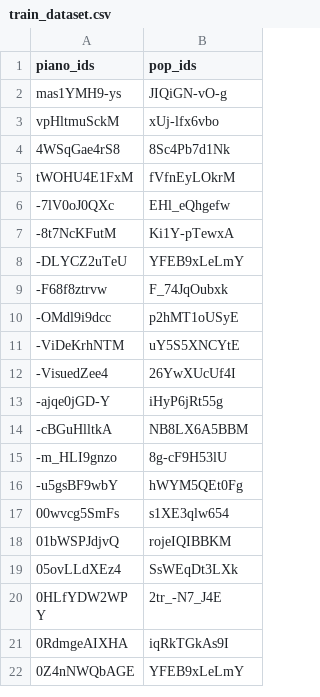
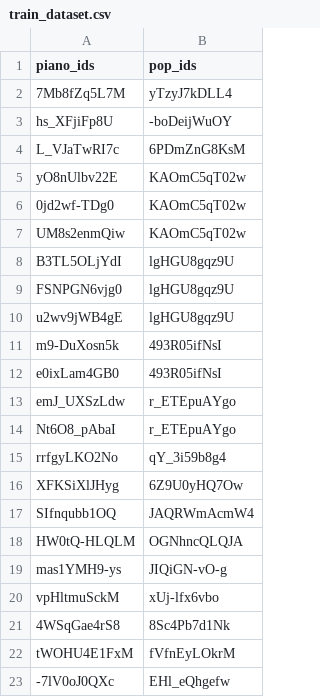
Before and after one commit to SamS709/music2piano, a CSV file: train_dataset.csv, drawn as a sheet; only a part is shown; the shorter side is filled out with more unchanged rows.

Commit message:
changed: gpu wav_to_midi added: overfit_test to see if training work (ok,test passed)

```diff
--- a/train_dataset.csv
+++ b/train_dataset.csv
@@ -1,2 +1,19 @@
 piano_ids,pop_ids
+7Mb8fZq5L7M,yTzyJ7kDLL4
+hs_XFjiFp8U,-boDeijWuOY
+L_VJaTwRI7c,6PDmZnG8KsM
+yO8nUlbv22E,KAOmC5qT02w
+0jd2wf-TDg0,KAOmC5qT02w
+UM8s2enmQiw,KAOmC5qT02w
+B3TL5OLjYdI,lgHGU8gqz9U
+FSNPGN6vjg0,lgHGU8gqz9U
+u2wv9jWB4gE,lgHGU8gqz9U
+m9-DuXosn5k,493R05ifNsI
+e0ixLam4GB0,493R05ifNsI
+emJ_UXSzLdw,r_ETEpuAYgo
+Nt6O8_pAbaI,r_ETEpuAYgo
+rrfgyLKO2No,qY_3i59b8g4
+XFKSiXlJHyg,6Z9U0yHQ7Ow
+SIfnqubb1OQ,JAQRWmAcmW4
+HW0tQ-HLQLM,OGNhncQLQJA
 mas1YMH9-ys,JIQiGN-vO-g
```
Also changed, not shown: 10 other files.
